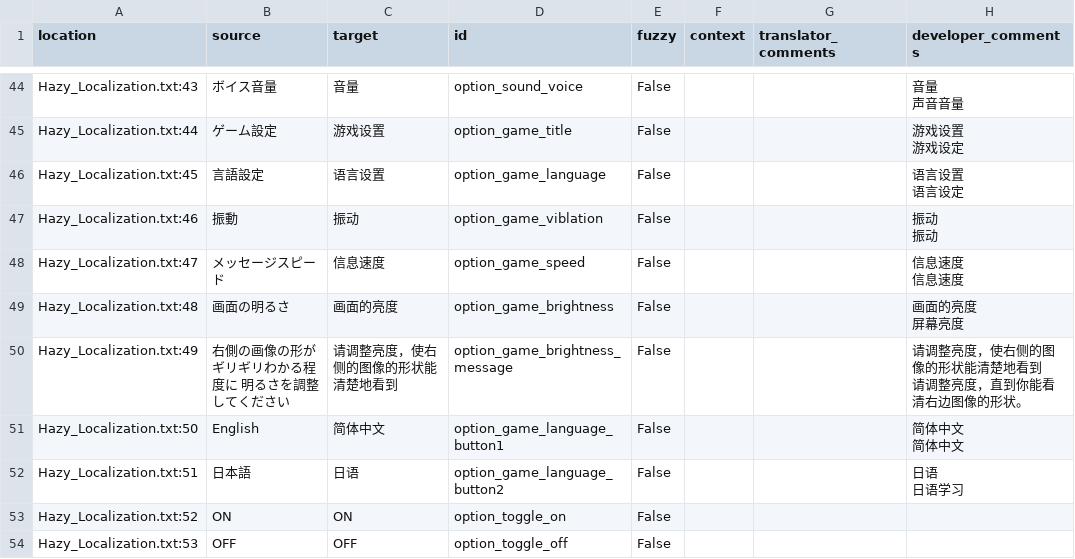
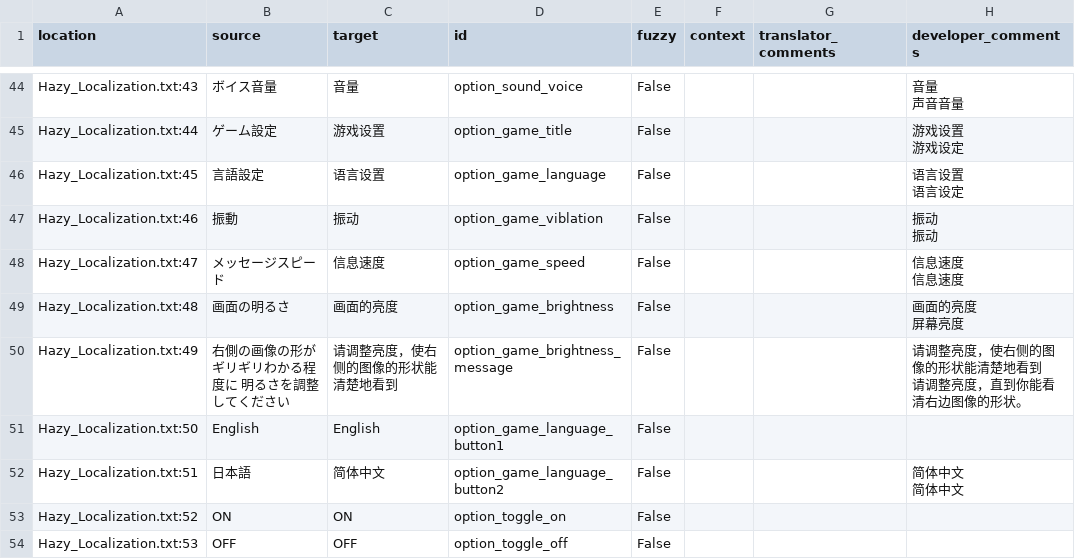
Before and after one commit to Qi-Busiyi-Hanhuazu/ParanormasightChsLocalization, a CSV file: zh_Hans/Hazy_Localization.csv, drawn as a sheet; only a part is shown, gaps mark what is left out; ↵ is a line break in a cell; the diff names each change by its address in the sheet, - before the commit and + after, or states it on an @@ line.

```diff
--- a/zh_Hans/Hazy_Localization.csv
+++ b/zh_Hans/Hazy_Localization.csv
-C51 (target): 简体中文
+C51 (target): English
-H51 (developer_comments): 简体中文 ↵ 简体中文
+H51 (developer_comments): (empty)
-C52 (target): 日语
+C52 (target): 简体中文
-H52 (developer_comments): 日语 ↵ 日语学习
+H52 (developer_comments): 简体中文 ↵ 简体中文
```
Also changed, not shown: 3 other files.
